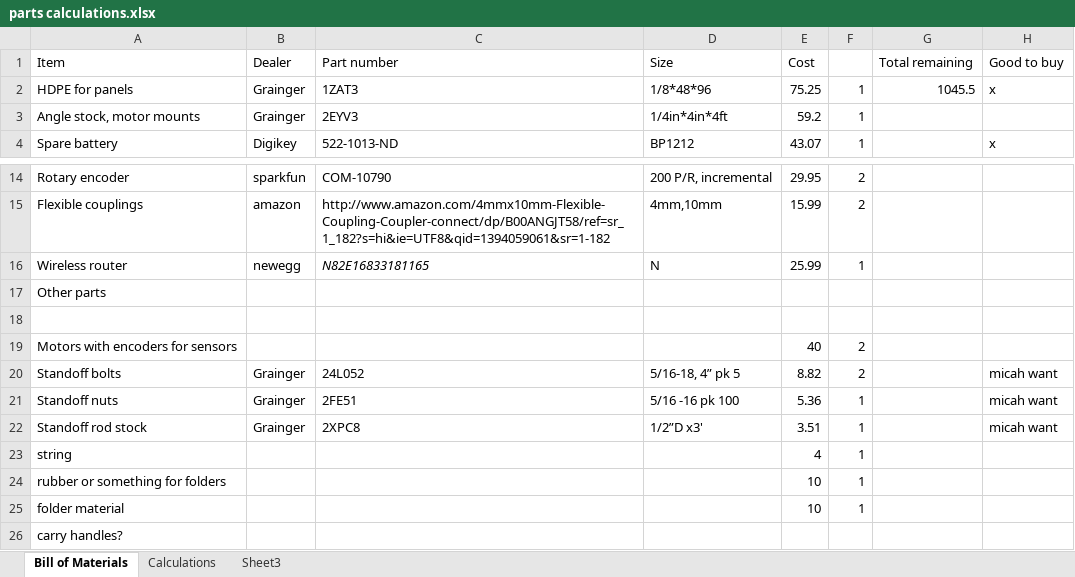
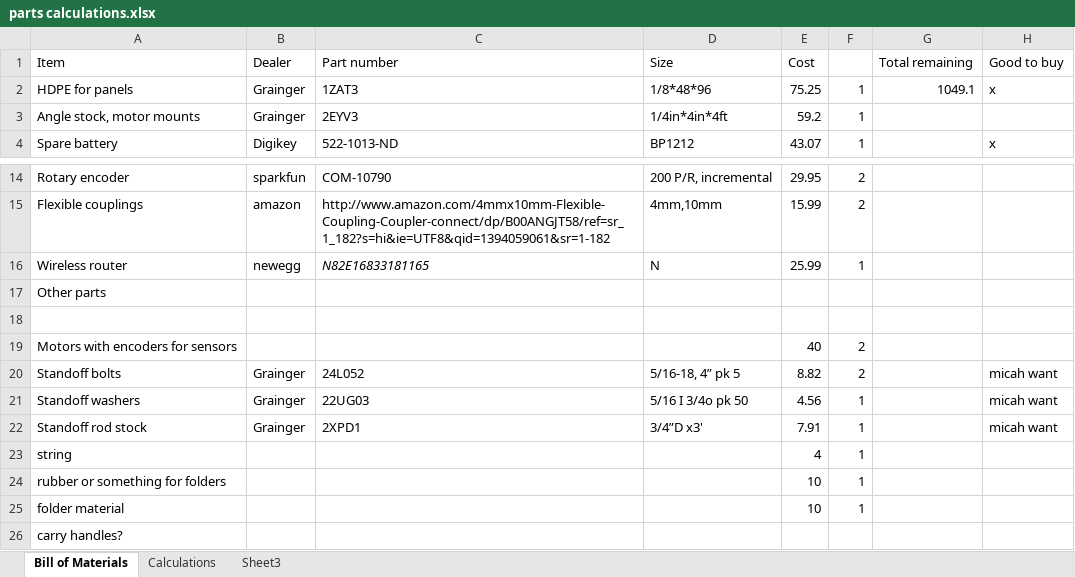
Before and after one commit to rcxking/wpi_sample_return_robot_challenge, an Excel workbook: design/parts calculations.xlsx, sheet Bill of Materials, drawn as a sheet; only a part is shown, gaps mark what is left out; values as stored, in another font and other column widths than the file's, no borders; the diff names each change by its address in the sheet, - before the commit and + after, or states it on an @@ line.

Commit message:
fixed standoffs in parts

```diff
--- a/design/parts calculations.xlsx (sheet Bill of Materials)
+++ b/design/parts calculations.xlsx (sheet Bill of Materials)
-G2 (Total remaining): 1045.5
+G2 (Total remaining): 1049.1
-A21 (Item): Standoff nuts
+A21 (Item): Standoff washers
-C21 (Part number): 2FE51
+C21 (Part number): 22UG03
-D21 (Size): 5/16 -16 pk 100
+D21 (Size): 5/16 I 3/4o pk 50
-E21 (Cost): 5.36
+E21 (Cost): 4.56
-C22 (Part number): 2XPC8
+C22 (Part number): 2XPD1
-D22 (Size): 1/2”D x3'
+D22 (Size): 3/4”D x3'
-E22 (Cost): 3.51
+E22 (Cost): 7.91
```
